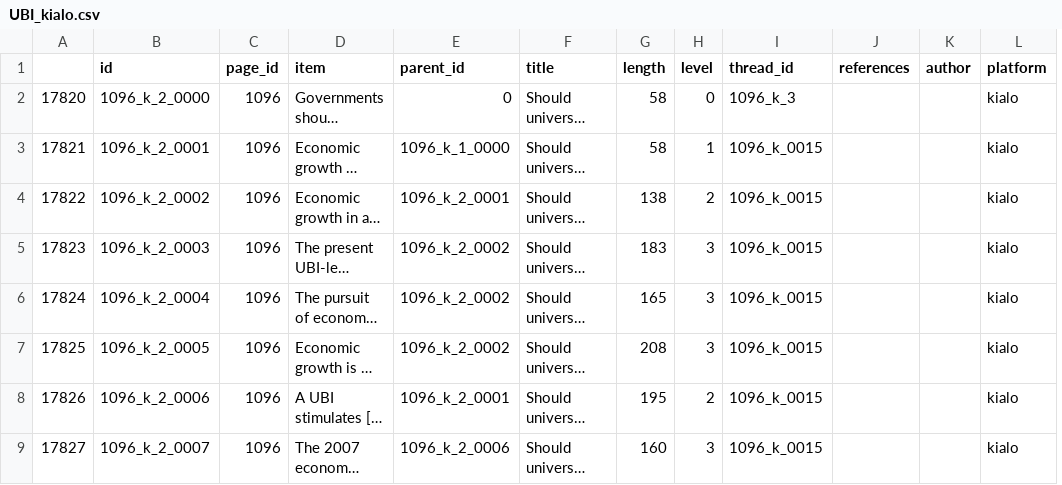
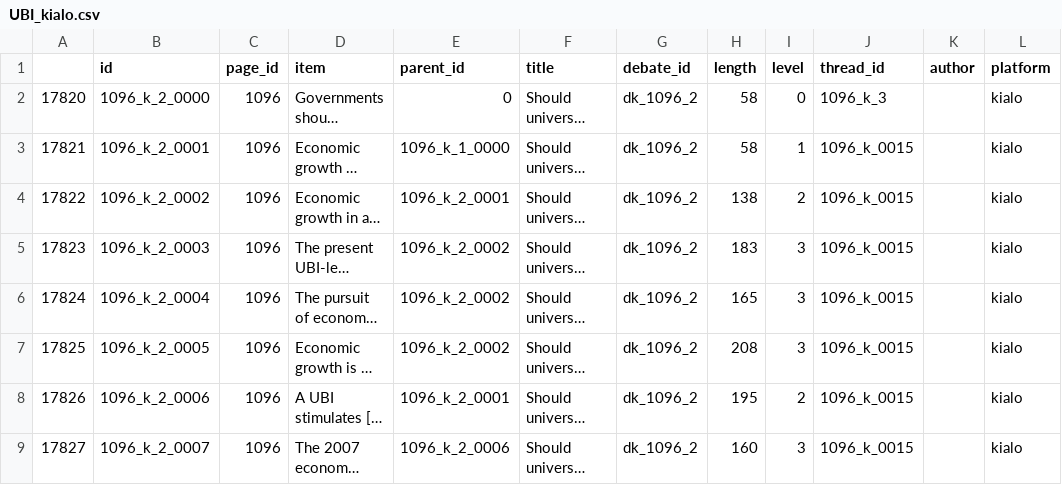
Before and after one commit to samvalli/debate-analysis, a CSV file: data/UBI_kialo.csv, drawn as a sheet; only a part is shown; long unchanged cells end in …; removed rows and columns are numbered as before the commit, all else as after; the diff names each change by its address in the sheet, - before the commit and + after, or states it on an @@ line.

```diff
--- a/data/UBI_kialo.csv
+++ b/data/UBI_kialo.csv
+column G (debate_id), rows 2-9: all dk_1096_2
-column J (references), empty
```
Also changed, not shown: data/UBI_cmv.csv, data/UBI_wiki.csv, 17 other files.
